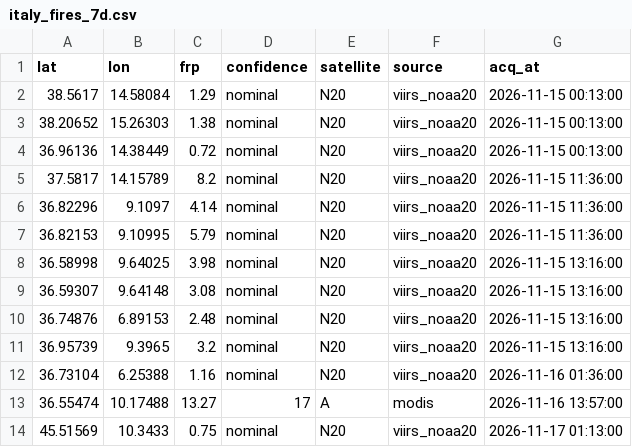
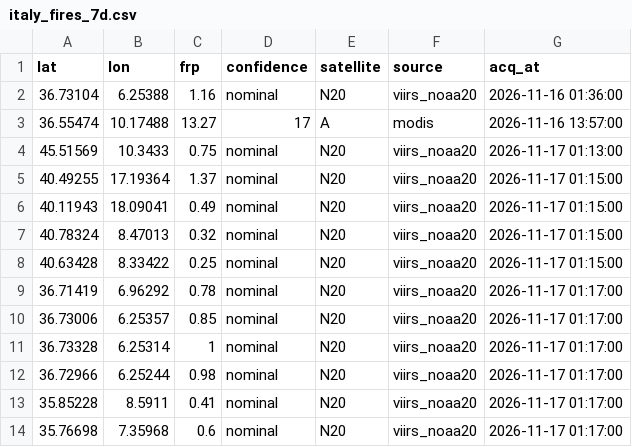
Before and after one commit to gjrichter/italy-fire-watch, a CSV file: italy_fires_7d.csv, drawn as a sheet; only a part is shown; the shorter side is filled out with more unchanged rows; removed rows and columns are numbered as before the commit, all else as after; the diff covers the shown part only; the diff names each change by its address in the sheet, - before the commit and + after, or states it on an @@ line.

```diff
--- a/italy_fires_7d.csv
+++ b/italy_fires_7d.csv
-row 2: 38.5617 | 14.58084 | 1.29 | nominal | N20 | viirs_noaa20 | 2026-11-15 00:13:00
-row 3: 38.20652 | 15.26303 | 1.38 | nominal | N20 | viirs_noaa20 | 2026-11-15 00:13:00
-row 4: 36.96136 | 14.38449 | 0.72 | nominal | N20 | viirs_noaa20 | 2026-11-15 00:13:00
-row 5: 37.5817 | 14.15789 | 8.2 | nominal | N20 | viirs_noaa20 | 2026-11-15 11:36:00
-row 6: 36.82296 | 9.1097 | 4.14 | nominal | N20 | viirs_noaa20 | 2026-11-15 11:36:00
-row 7: 36.82153 | 9.10995 | 5.79 | nominal | N20 | viirs_noaa20 | 2026-11-15 11:36:00
-row 8: 36.58998 | 9.64025 | 3.98 | nominal | N20 | viirs_noaa20 | 2026-11-15 13:16:00
-row 9: 36.59307 | 9.64148 | 3.08 | nominal | N20 | viirs_noaa20 | 2026-11-15 13:16:00
-row 10: 36.74876 | 6.89153 | 2.48 | nominal | N20 | viirs_noaa20 | 2026-11-15 13:16:00
-row 11: 36.95739 | 9.3965 | 3.2 | nominal | N20 | viirs_noaa20 | 2026-11-15 13:16:00
```
Also changed, not shown: 18 added rows elsewhere in this file, italy_fires_current.csv, 6 other files.
